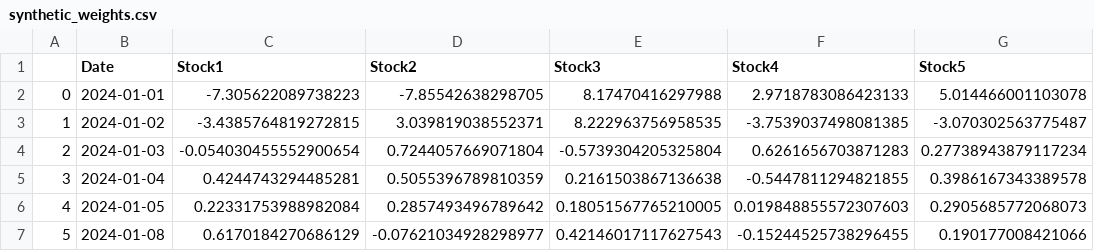
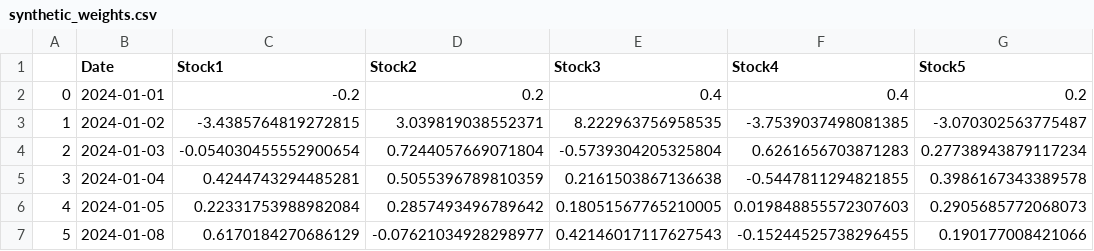
Before and after one commit to Gavin-OP/fina4380-project, a CSV file: data/synthetic_weights.csv, drawn as a sheet; only a part is shown.

```diff
--- a/data/synthetic_weights.csv
+++ b/data/synthetic_weights.csv
@@ -1,3 +1,3 @@
 ,Date,Stock1,Stock2,Stock3,Stock4,Stock5
-0,2024-01-01,-7.305622089738223,-7.85542638298705,8.17470416297988,2.9718783086423133,5.014466001103078
+0,2024-01-01,-0.2,0.2,0.4,0.4,0.2
 1,2024-01-02,-3.4385764819272815,3.039819038552371,8.222963756958535,-3.7539037498081385,-3.070302563775487
```
Also changed, not shown: data/synthetic_close_prices.csv, data/synthetic_open_prices.csv, 41 other files.
